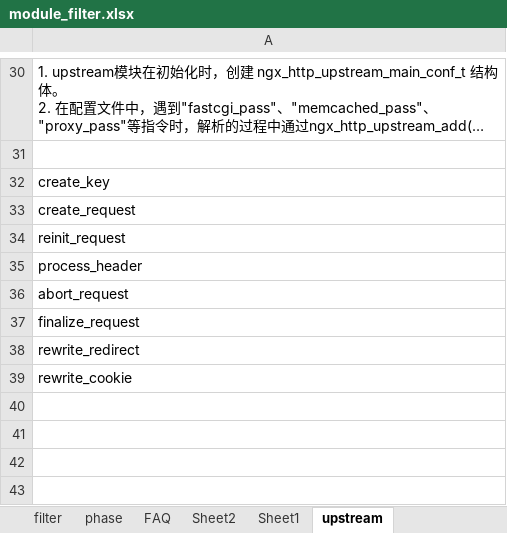
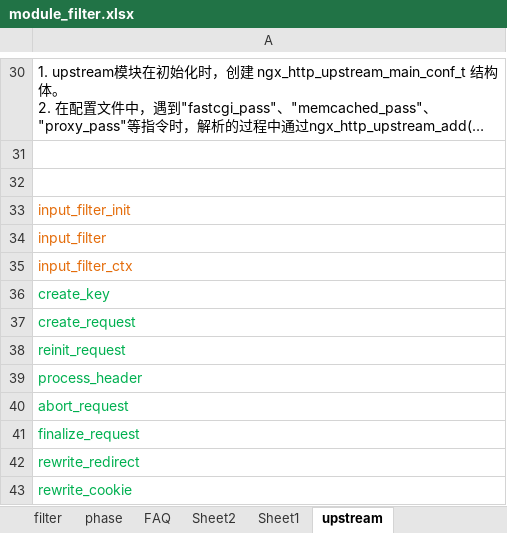
Before and after one commit to feifei435/nginx-source-analysis, an Excel workbook: src/debug/analysis/filter模块/module_filter.xlsx, sheet upstream, drawn as a sheet; only a part is shown, gaps mark what is left out; long unchanged cells end in …; values as stored, in another font and other column widths than the file's, no borders; charts and pictures not drawn; addresses are those after the commit; the diff names each change by its address in the sheet, - before the commit and + after, or states it on an @@ line.

```diff
--- a/src/debug/analysis/filter模块/module_filter.xlsx (sheet upstream)
+++ b/src/debug/analysis/filter模块/module_filter.xlsx (sheet upstream)
+row 32: (empty)
+row 33: input_filter_init
+row 34: input_filter
+row 35: input_filter_ctx
-A36:A43 text colour: black
+A36:A43 text colour: #00B050
```
Also changed, not shown: charts or pictures, 4 other files.
